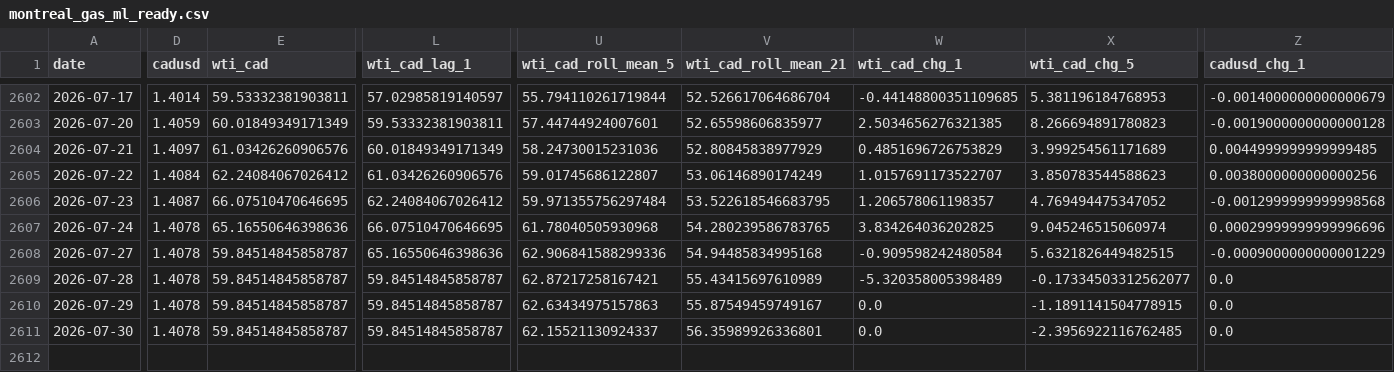
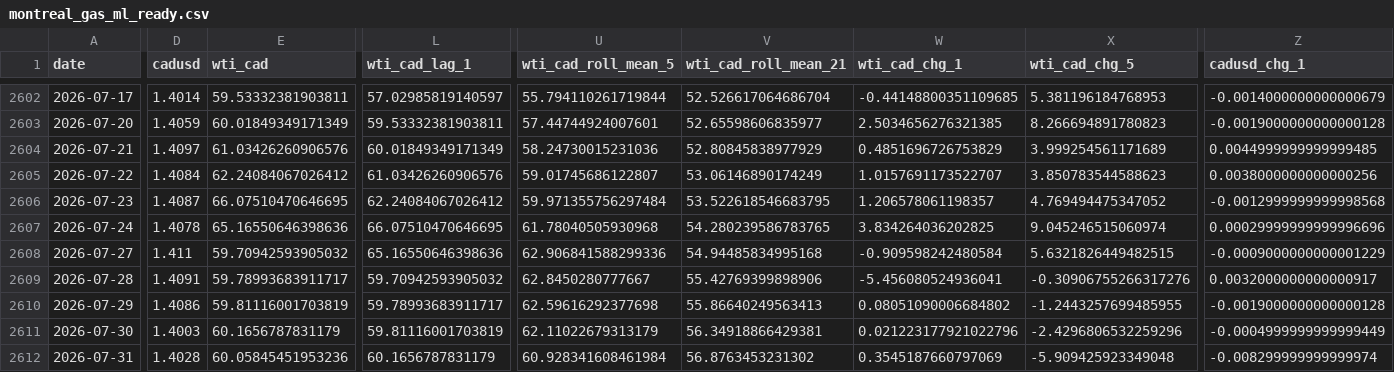
Before and after one commit to bku941025-arch/oil-price-prediction-model, a CSV file: Data/montreal_gas_ml_ready.csv, drawn as a sheet; only a part is shown, gaps mark what is left out; rows hold the shown columns only; the diff covers the shown part only; the diff names each change by its address in the sheet, - before the commit and + after, or states it on an @@ line.

```diff
--- a/Data/montreal_gas_ml_ready.csv
+++ b/Data/montreal_gas_ml_ready.csv
-D2608 (cadusd): 1.4078
+D2608 (cadusd): 1.411
-E2608 (wti_cad): 59.84514845858787
+E2608 (wti_cad): 59.70942593905032
-D2609 (cadusd): 1.4078
+D2609 (cadusd): 1.4091
-E2609 (wti_cad): 59.84514845858787
+E2609 (wti_cad): 59.78993683911717
-L2609 (wti_cad_lag_1): 59.84514845858787
+L2609 (wti_cad_lag_1): 59.70942593905032
-U2609 (wti_cad_roll_mean_5): 62.87217258167421
+U2609 (wti_cad_roll_mean_5): 62.8450280777667
-V2609 (wti_cad_roll_mean_21): 55.43415697610989
+V2609 (wti_cad_roll_mean_21): 55.42769399898906
-W2609 (wti_cad_chg_1): -5.320358005398489
+W2609 (wti_cad_chg_1): -5.456080524936041
-X2609 (wti_cad_chg_5): -0.17334503312562077
+X2609 (wti_cad_chg_5): -0.30906755266317276
-Z2609 (cadusd_chg_1): 0.0
+Z2609 (cadusd_chg_1): 0.0032000000000000917
-D2610 (cadusd): 1.4078
+D2610 (cadusd): 1.4086
-E2610 (wti_cad): 59.84514845858787
+E2610 (wti_cad): 59.81116001703819
-L2610 (wti_cad_lag_1): 59.84514845858787
+L2610 (wti_cad_lag_1): 59.78993683911717
-U2610 (wti_cad_roll_mean_5): 62.63434975157863
+U2610 (wti_cad_roll_mean_5): 62.59616292377698
-V2610 (wti_cad_roll_mean_21): 55.87549459749167
+V2610 (wti_cad_roll_mean_21): 55.86640249563413
-W2610 (wti_cad_chg_1): 0.0
+W2610 (wti_cad_chg_1): 0.08051090006684802
-X2610 (wti_cad_chg_5): -1.1891141504778915
+X2610 (wti_cad_chg_5): -1.2443257699485955
-Z2610 (cadusd_chg_1): 0.0
+Z2610 (cadusd_chg_1): -0.0019000000000000128
-D2611 (cadusd): 1.4078
+D2611 (cadusd): 1.4003
-E2611 (wti_cad): 59.84514845858787
+E2611 (wti_cad): 60.1656787831179
-L2611 (wti_cad_lag_1): 59.84514845858787
+L2611 (wti_cad_lag_1): 59.81116001703819
-U2611 (wti_cad_roll_mean_5): 62.15521130924337
+U2611 (wti_cad_roll_mean_5): 62.11022679313179
-V2611 (wti_cad_roll_mean_21): 56.35989926336801
+V2611 (wti_cad_roll_mean_21): 56.34918866429381
-W2611 (wti_cad_chg_1): 0.0
+W2611 (wti_cad_chg_1): 0.021223177921022796
-X2611 (wti_cad_chg_5): -2.3956922116762485
+X2611 (wti_cad_chg_5): -2.4296806532259296
-Z2611 (cadusd_chg_1): 0.0
+Z2611 (cadusd_chg_1): -0.0004999999999999449
+row 2612: 2026-07-31 | 1.4028 | 60.05845451953236 | 60.1656787831179 | 60.928341608461984 | 56.8763453231302 | 0.3545187660797069 | -5.909425923349048 | -0.008299999999999974
```
Also changed, not shown: 2 edited cells elsewhere in this file, 4 other files.
